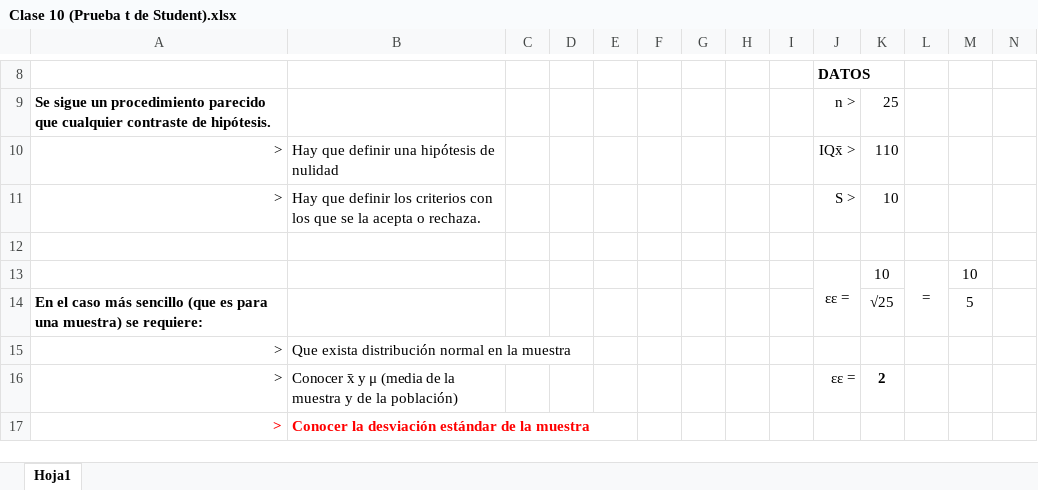
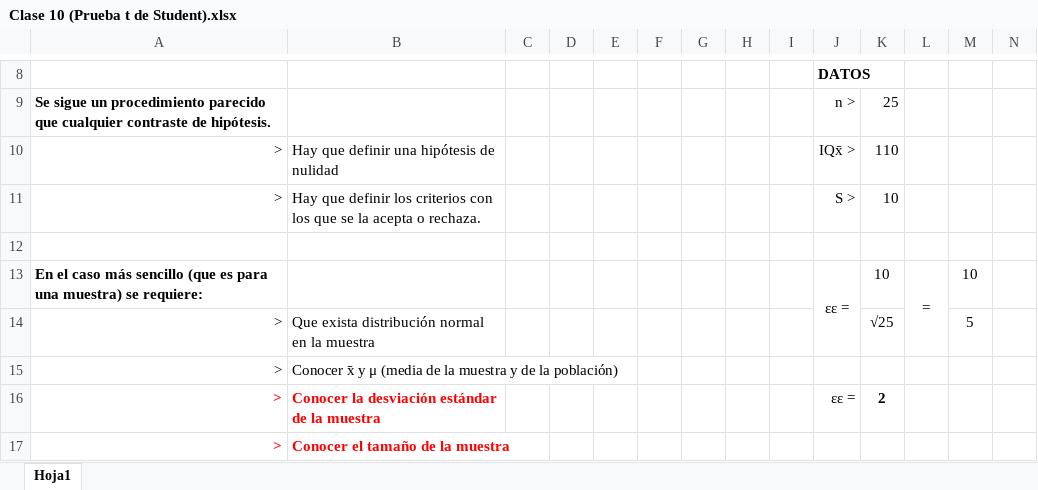
Before and after one commit to zherar7ordoya/AP5, an Excel workbook: P&E/PDF/Inferencial/Clase 10 (Prueba t de Student).xlsx, sheet Hoja1, drawn as a sheet; only a part is shown, gaps mark what is left out; values as stored, in another font and other column widths than the file's, no borders; charts and pictures not drawn; the diff covers the shown part only; the diff names each change by its address in the sheet, - before the commit and + after, or states it on an @@ line.

```diff
--- a/P&E/PDF/Inferencial/Clase 10 (Prueba t de Student).xlsx (sheet Hoja1)
+++ b/P&E/PDF/Inferencial/Clase 10 (Prueba t de Student).xlsx (sheet Hoja1)
-A13: (empty)
+A13: En el caso más sencillo (que es para una muestra) se requiere:
-A14: En el caso más sencillo (que es para una muestra) se requiere:
+A14: >
@@ A14 bold: on → off, alignment: left → right @@
-B14: (empty)
+B14: Que exista distribución normal en la muestra
-B15: Que exista distribución normal en la muestra
+B15: Conocer x̄ y μ (media de la muestra y de la población)
@@ A16:B16 bold: off → on, text colour: black → #FF0000 @@
-B16: Conocer x̄ y μ (media de la muestra y de la población)
+B16: Conocer la desviación estándar de la muestra
-B17: Conocer la desviación estándar de la muestra
+B17: Conocer el tamaño de la muestra
```
Also changed, not shown: 2 added rows, 2 removed rows, 5 edited cells, cell formats and merged cells elsewhere in this sheet, charts or pictures, 2 other files.
